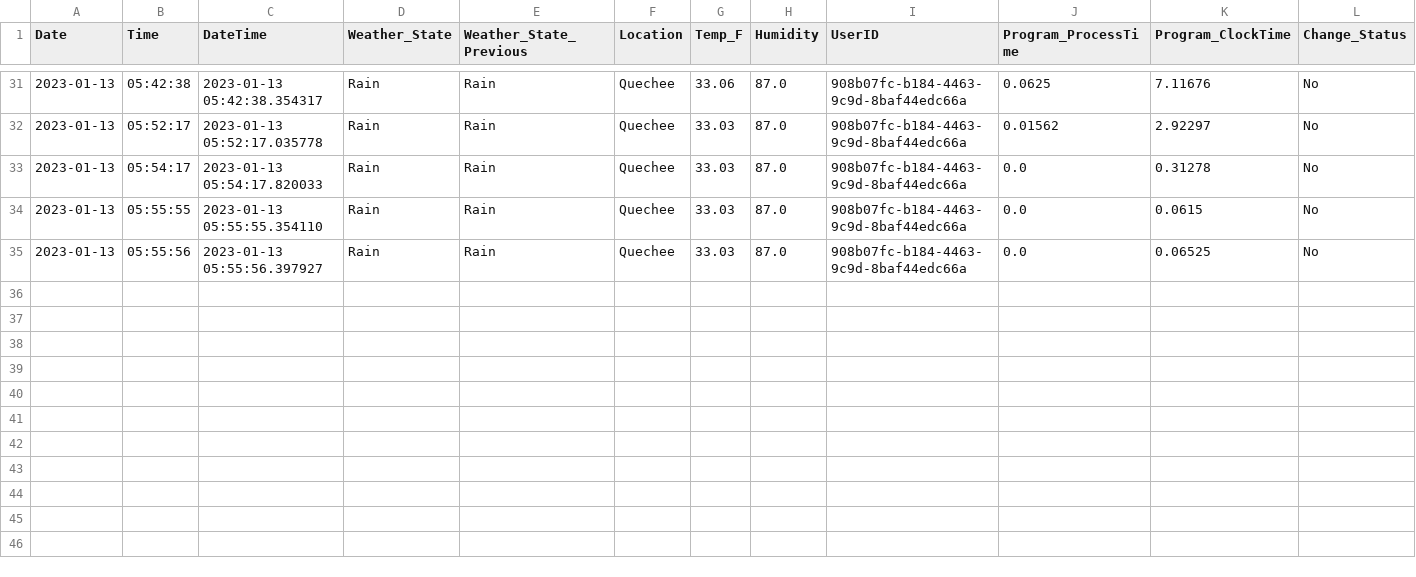
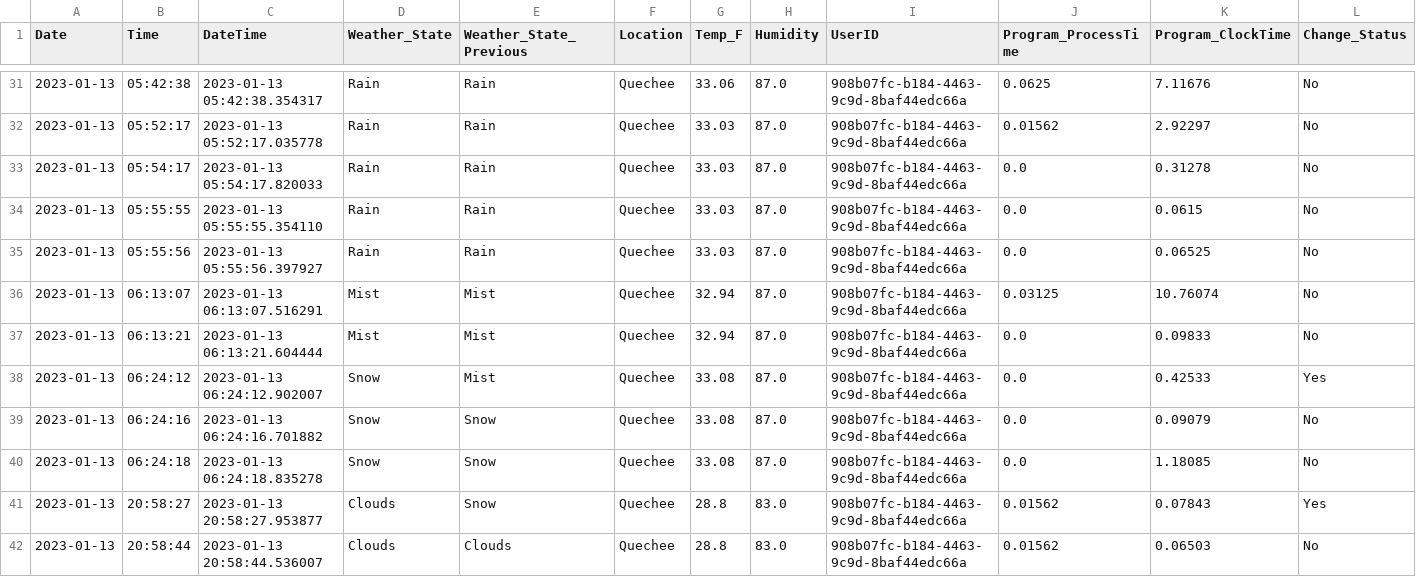
Before and after one commit to rundowntown/Immersion-BG, a CSV file: weatherData.csv, drawn as a sheet; only a part is shown, gaps mark what is left out; rows hold the shown columns only; the diff names each change by its address in the sheet, - before the commit and + after, or states it on an @@ line.

```diff
--- a/weatherData.csv
+++ b/weatherData.csv
+row 36: 2023-01-13 | 06:13:07 | 2023-01-13 06:13:07.516291 | Mist | Mist | Quechee | 32.94 | 87.0 | 908b07fc-b184-4463-9c9d-8baf44edc66a | 0.03125 | 10.76074 | No
+row 37: 2023-01-13 | 06:13:21 | 2023-01-13 06:13:21.604444 | Mist | Mist | Quechee | 32.94 | 87.0 | 908b07fc-b184-4463-9c9d-8baf44edc66a | 0.0 | 0.09833 | No
+row 38: 2023-01-13 | 06:24:12 | 2023-01-13 06:24:12.902007 | Snow | Mist | Quechee | 33.08 | 87.0 | 908b07fc-b184-4463-9c9d-8baf44edc66a | 0.0 | 0.42533 | Yes
+row 39: 2023-01-13 | 06:24:16 | 2023-01-13 06:24:16.701882 | Snow | Snow | Quechee | 33.08 | 87.0 | 908b07fc-b184-4463-9c9d-8baf44edc66a | 0.0 | 0.09079 | No
+row 40: 2023-01-13 | 06:24:18 | 2023-01-13 06:24:18.835278 | Snow | Snow | Quechee | 33.08 | 87.0 | 908b07fc-b184-4463-9c9d-8baf44edc66a | 0.0 | 1.18085 | No
+row 41: 2023-01-13 | 20:58:27 | 2023-01-13 20:58:27.953877 | Clouds | Snow | Quechee | 28.8 | 83.0 | 908b07fc-b184-4463-9c9d-8baf44edc66a | 0.01562 | 0.07843 | Yes
+row 42: 2023-01-13 | 20:58:44 | 2023-01-13 20:58:44.536007 | Clouds | Clouds | Quechee | 28.8 | 83.0 | 908b07fc-b184-4463-9c9d-8baf44edc66a | 0.01562 | 0.06503 | No
```
Also changed, not shown: 5 other files.
